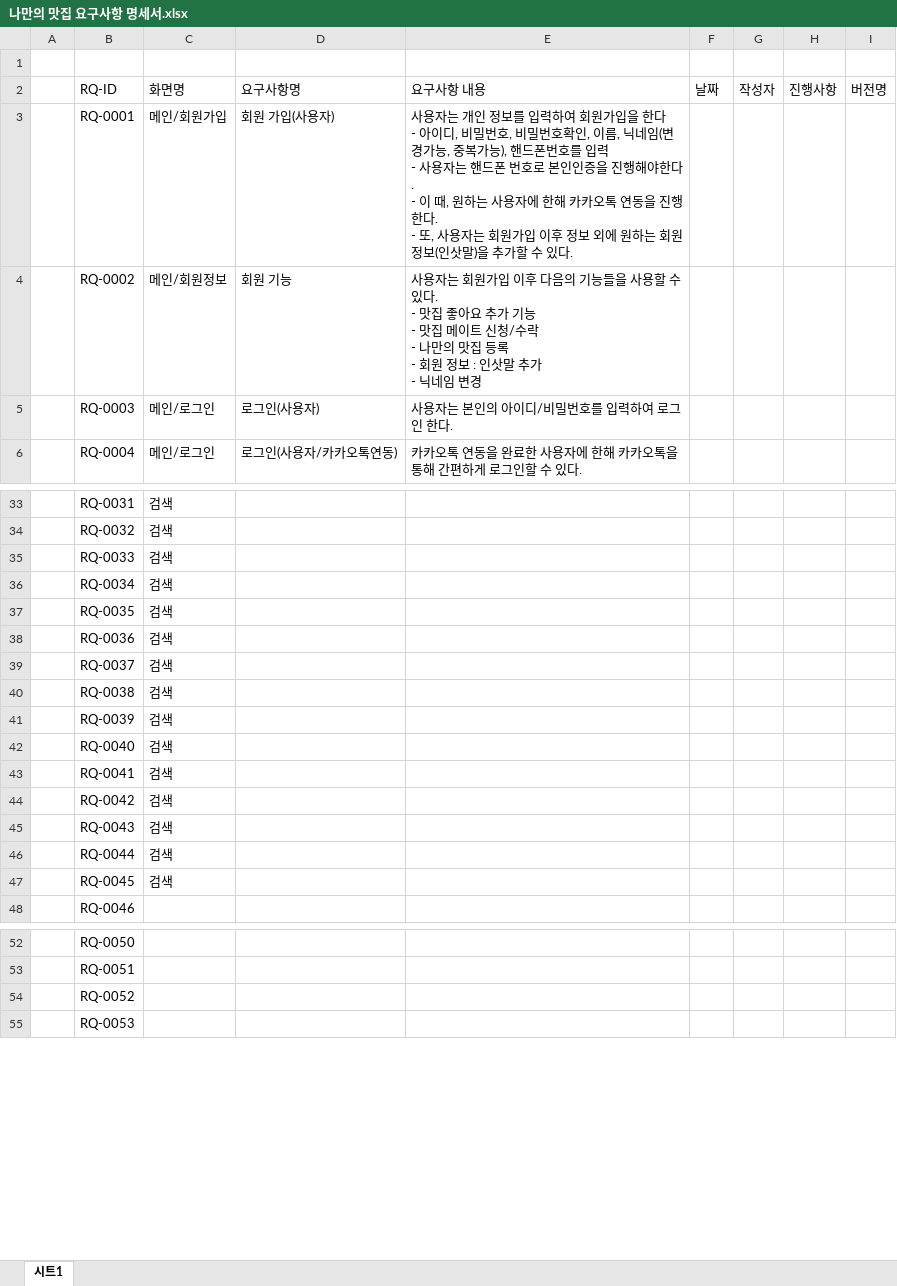
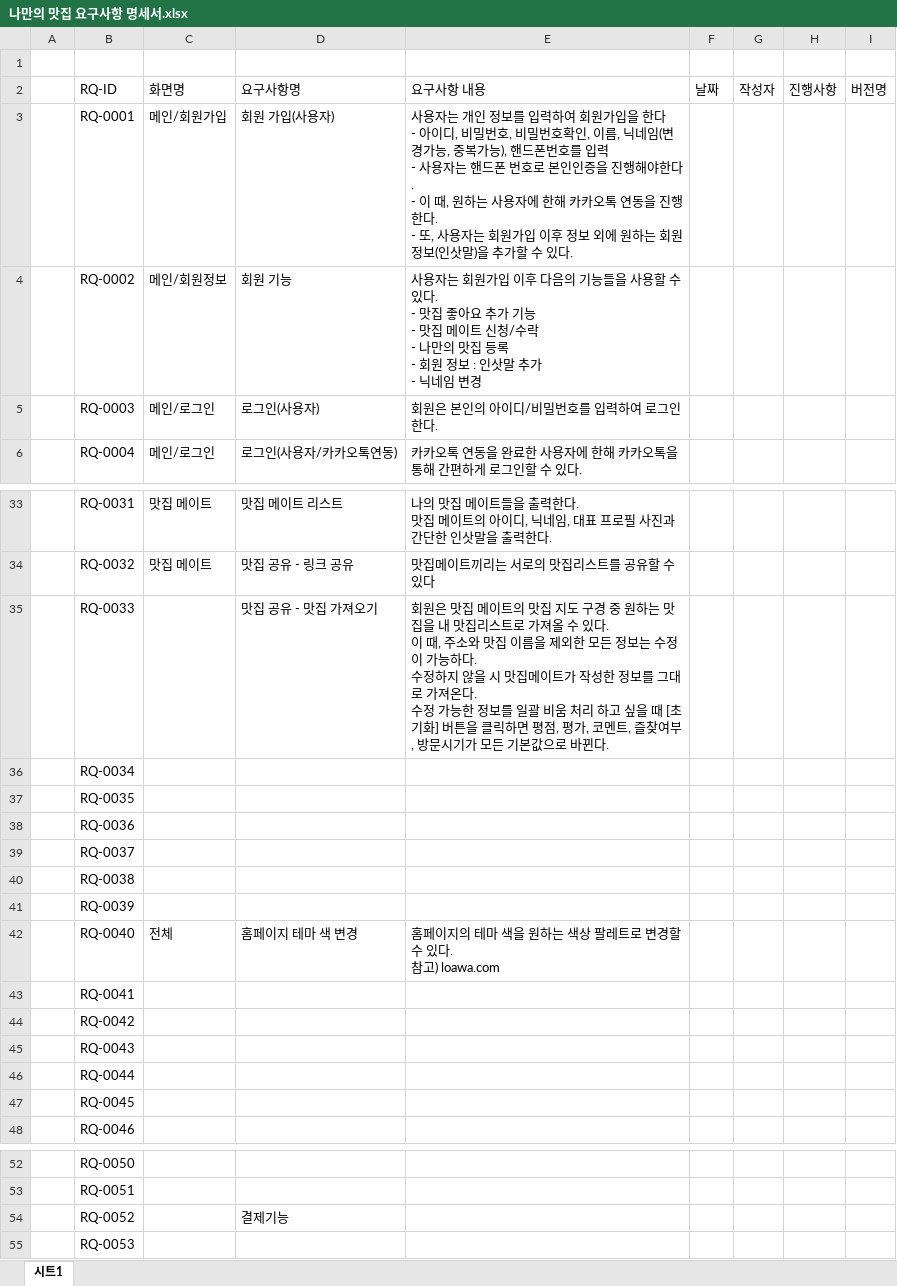
Before and after one commit to goodaybefore/java_gny, an Excel workbook: my_food_spot/요구사항명세서/나만의 맛집 요구사항 명세서.xlsx, sheet 시트1, drawn as a sheet; only a part is shown, gaps mark what is left out; values as stored, in another font and other column widths than the file's, no cell formats; ↵ is a line break in a cell; the diff covers the shown part only; the diff names each change by its address in the sheet, - before the commit and + after, or states it on an @@ line.

Commit message:
요구사항명세서

```diff
--- a/my_food_spot/요구사항명세서/나만의 맛집 요구사항 명세서.xlsx (sheet 시트1)
+++ b/my_food_spot/요구사항명세서/나만의 맛집 요구사항 명세서.xlsx (sheet 시트1)
-E5 (요구사항 내용): 사용자는 본인의 아이디/비밀번호를 입력하여 로그인 한다.
+E5 (요구사항 내용): 회원은 본인의 아이디/비밀번호를 입력하여 로그인 한다.
-C33:C34 (화면명): 검색
+C33:C34 (화면명): 맛집 메이트
-D33 (요구사항명): (empty)
+D33 (요구사항명): 맛집 메이트 리스트
-E33 (요구사항 내용): (empty)
+E33 (요구사항 내용): 나의 맛집 메이트들을 출력한다. ↵ 맛집 메이트의 아이디, 닉네임, 대표 프로필 사진과 간단한 인삿말을 출력한다.
-D34 (요구사항명): (empty)
+D34 (요구사항명): 맛집 공유 - 링크 공유
-E34 (요구사항 내용): (empty)
+E34 (요구사항 내용): 맛집메이트끼리는 서로의 맛집리스트를 공유할 수 있다
-C35:C41 (화면명): 검색
+C35:C41 (화면명): (empty)
-D35 (요구사항명): (empty)
+D35 (요구사항명): 맛집 공유 - 맛집 가져오기
-E35 (요구사항 내용): (empty)
+E35 (요구사항 내용): 회원은 맛집 메이트의 맛집 지도 구경 중 원하는 맛집을 내 맛집리스트로 가져올 수 있다. ↵ 이 때, 주소와 맛집 이름을 제외한 모든 정보는 수정이 가능하다. ↵ 수정하지 않을 시 맛집메이트가 작성한 정보를 그대로 가져온다. ↵ 수정 가능한 정보를 일괄 비움 처리 하고 싶을 때 [초기화] 버튼을 클릭하면 평점, 평가, 코멘트, 즐찾여부, 방문시기가 모든 기본값으로 바뀐다.
-C42 (화면명): 검색
+C42 (화면명): 전체
-D42 (요구사항명): (empty)
+D42 (요구사항명): 홈페이지 테마 색 변경
-E42 (요구사항 내용): (empty)
+E42 (요구사항 내용): 홈페이지의 테마 색을 원하는 색상 팔레트로 변경할 수 있다. ↵ 참고) loawa.com
-C43:C47 (화면명): 검색
+C43:C47 (화면명): (empty)
-D54 (요구사항명): (empty)
+D54 (요구사항명): 결제기능
```
Also changed, not shown: 40 edited cells elsewhere in this sheet, cell formats.
